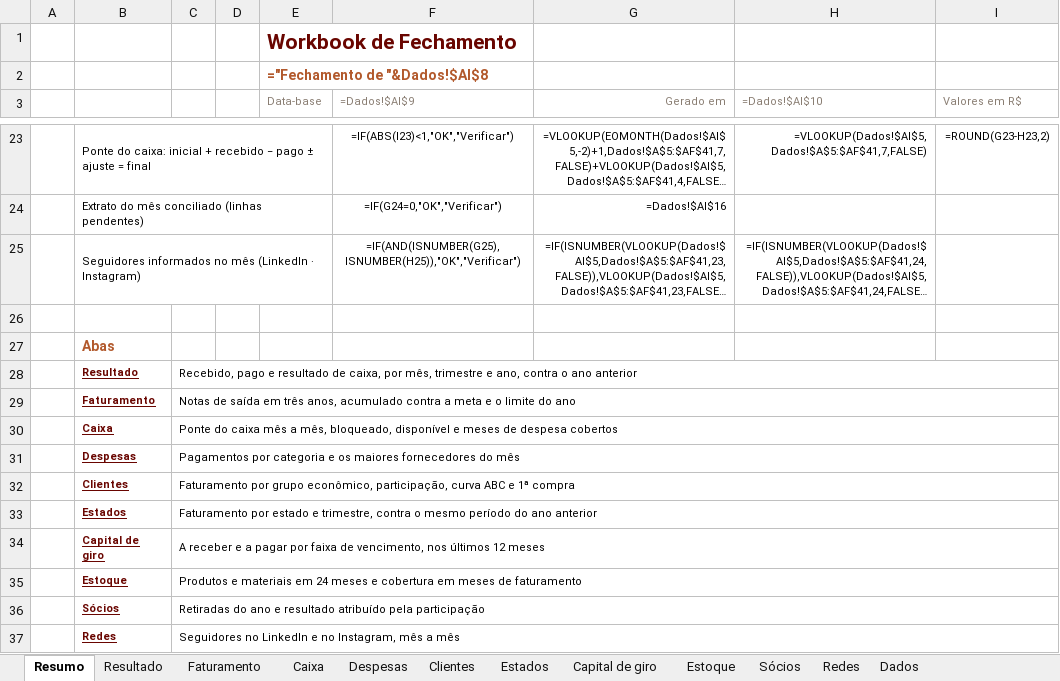
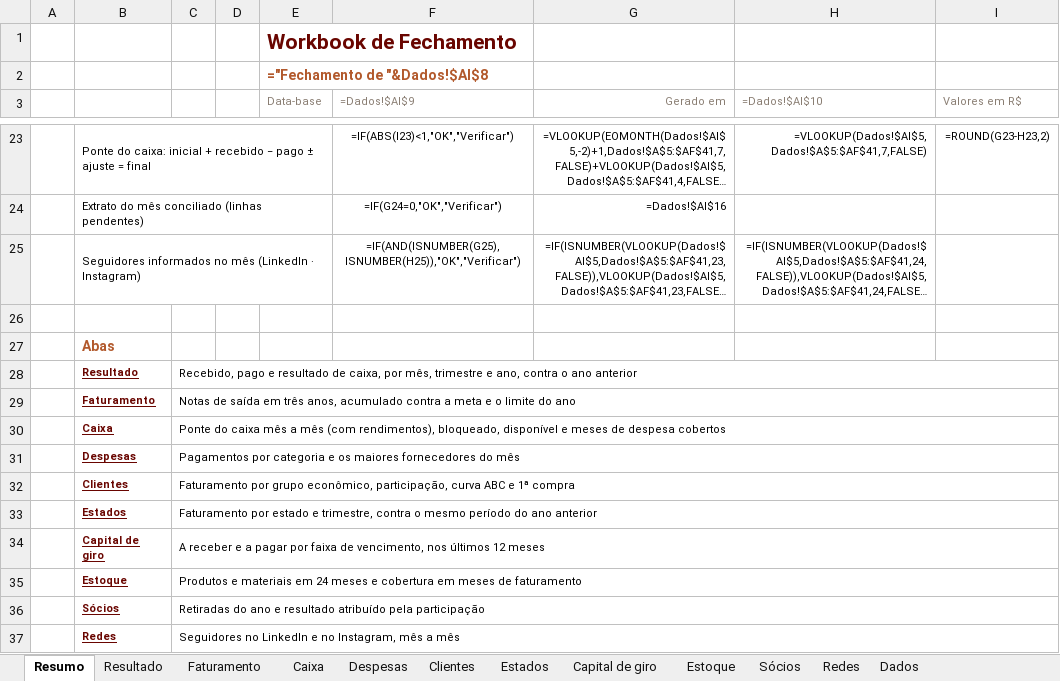
Before and after one commit to Acccelll/project-avizee-spark, an Excel workbook: public/workbook_fechamento_v2.xlsx, sheet Resumo, drawn as a sheet; only a part is shown, gaps mark what is left out; long unchanged cells end in …; values as stored, in another font and other column widths than the file's, no borders; formulas without a stored value are shown as written; charts and pictures and conditional formats not drawn; the diff names each change by its address in the sheet, - before the commit and + after, or states it on an @@ line.

```diff
--- a/public/workbook_fechamento_v2.xlsx (sheet Resumo)
+++ b/public/workbook_fechamento_v2.xlsx (sheet Resumo)
-C30: …mês a mês, bloqueado, disponível…
+C30: …mês a mês (com rendimentos), bloqueado, disponível…
```
Also changed, not shown: sheet Caixa, sheet Dados, charts or pictures, 11 other files.
